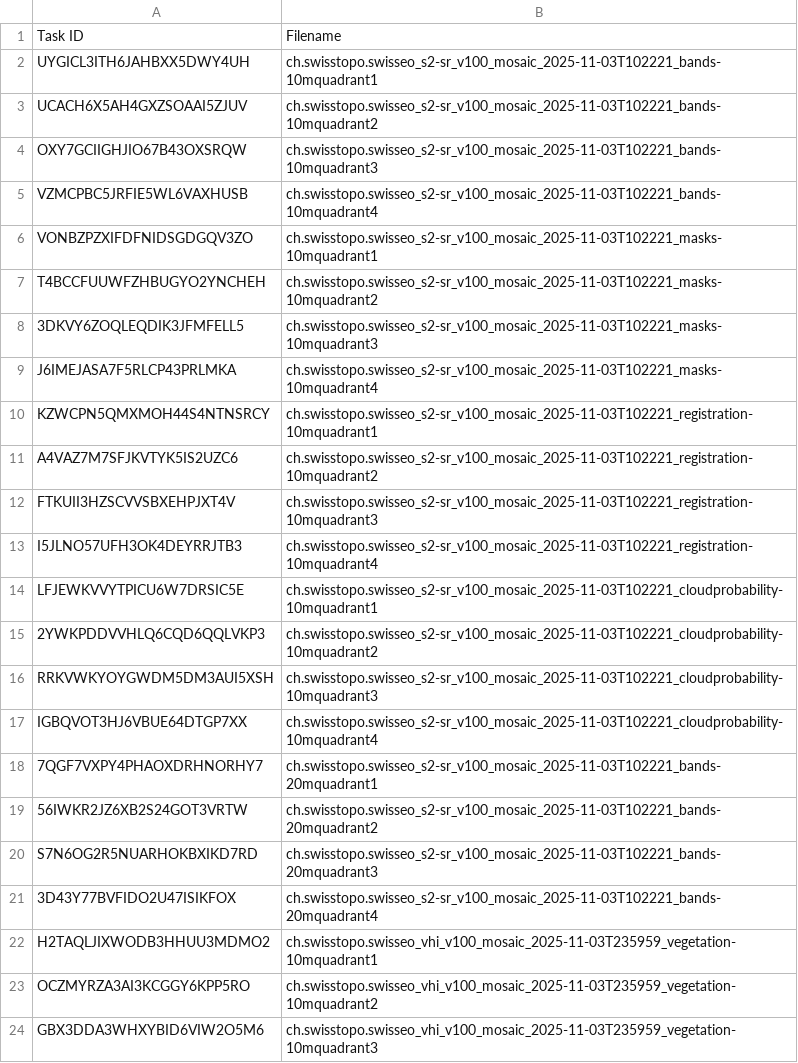
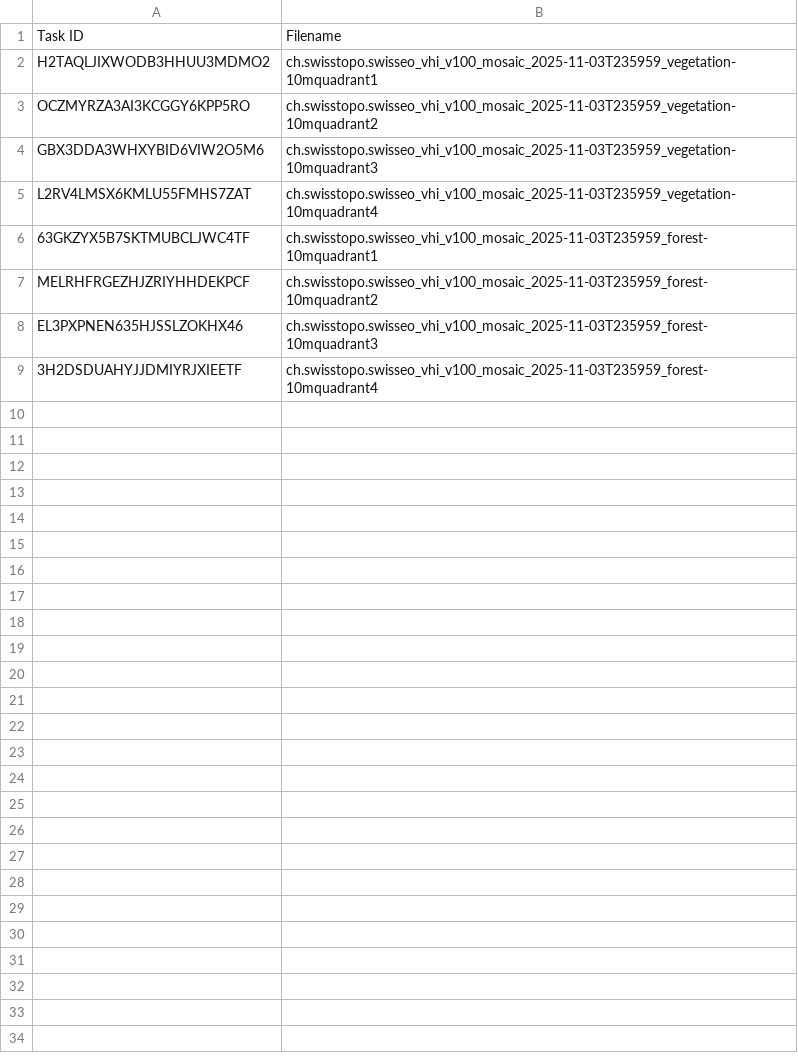
Before and after one commit to davidoesch/satromo-dev, a CSV file: processing/running_tasks.csv, drawn as a sheet; only a part is shown; the shorter side is filled out with more unchanged rows.

Commit message:
Update running_tasks.csv

```diff
--- a/processing/running_tasks.csv
+++ b/processing/running_tasks.csv
@@ -1,22 +1,2 @@
 Task ID,Filename
-UYGICL3ITH6JAHBXX5DWY4UH,ch.swisstopo.swisseo_s2-sr_v100_mosaic_2025-11-03T102221_bands-10mquadrant1
-UCACH6X5AH4GXZSOAAI5ZJUV,ch.swisstopo.swisseo_s2-sr_v100_mosaic_2025-11-03T102221_bands-10mquadrant2
-OXY7GCIIGHJIO67B43OXSRQW,ch.swisstopo.swisseo_s2-sr_v100_mosaic_2025-11-03T102221_bands-10mquadrant3
-VZMCPBC5JRFIE5WL6VAXHUSB,ch.swisstopo.swisseo_s2-sr_v100_mosaic_2025-11-03T102221_bands-10mquadrant4
-VONBZPZXIFDFNIDSGDGQV3ZO,ch.swisstopo.swisseo_s2-sr_v100_mosaic_2025-11-03T102221_masks-10mquadrant1
-T4BCCFUUWFZHBUGYO2YNCHEH,ch.swisstopo.swisseo_s2-sr_v100_mosaic_2025-11-03T102221_masks-10mquadrant2
-3DKVY6ZOQLEQDIK3JFMFELL5,ch.swisstopo.swisseo_s2-sr_v100_mosaic_2025-11-03T102221_masks-10mquadrant3
-J6IMEJASA7F5RLCP43PRLMKA,ch.swisstopo.swisseo_s2-sr_v100_mosaic_2025-11-03T102221_masks-10mquadrant4
-KZWCPN5QMXMOH44S4NTNSRCY,ch.swisstopo.swisseo_s2-sr_v100_mosaic_2025-11-03T102221_registration-10mquadrant1
-A4VAZ7M7SFJKVTYK5IS2UZC6,ch.swisstopo.swisseo_s2-sr_v100_mosaic_2025-11-03T102221_registration-10mquadrant2
-FTKUII3HZSCVVSBXEHPJXT4V,ch.swisstopo.swisseo_s2-sr_v100_mosaic_2025-11-03T102221_registration-10mquadrant3
-I5JLNO57UFH3OK4DEYRRJTB3,ch.swisstopo.swisseo_s2-sr_v100_mosaic_2025-11-03T102221_registration-10mquadrant4
-LFJEWKVVYTPICU6W7DRSIC5E,ch.swisstopo.swisseo_s2-sr_v100_mosaic_2025-11-03T102221_cloudprobability-10mquadrant1
-2YWKPDDVVHLQ6CQD6QQLVKP3,ch.swisstopo.swisseo_s2-sr_v100_mosaic_2025-11-03T102221_cloudprobability-10mquadrant2
-RRKVWKYOYGWDM5DM3AUI5XSH,ch.swisstopo.swisseo_s2-sr_v100_mosaic_2025-11-03T102221_cloudprobability-10mquadrant3
-IGBQVOT3HJ6VBUE64DTGP7XX,ch.swisstopo.swisseo_s2-sr_v100_mosaic_2025-11-03T102221_cloudprobability-10mquadrant4
-7QGF7VXPY4PHAOXDRHNORHY7,ch.swisstopo.swisseo_s2-sr_v100_mosaic_2025-11-03T102221_bands-20mquadrant1
-56IWKR2JZ6XB2S24GOT3VRTW,ch.swisstopo.swisseo_s2-sr_v100_mosaic_2025-11-03T102221_bands-20mquadrant2
-S7N6OG2R5NUARHOKBXIKD7RD,ch.swisstopo.swisseo_s2-sr_v100_mosaic_2025-11-03T102221_bands-20mquadrant3
-3D43Y77BVFIDO2U47ISIKFOX,ch.swisstopo.swisseo_s2-sr_v100_mosaic_2025-11-03T102221_bands-20mquadrant4
 H2TAQLJIXWODB3HHUU3MDMO2,ch.swisstopo.swisseo_vhi_v100_mosaic_2025-11-03T235959_vegetation-10mquadrant1
```
